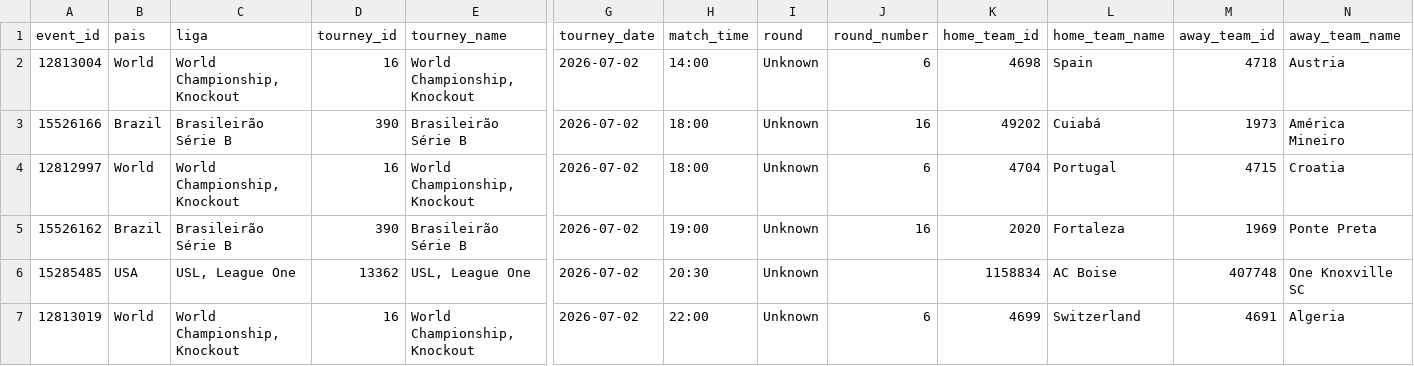
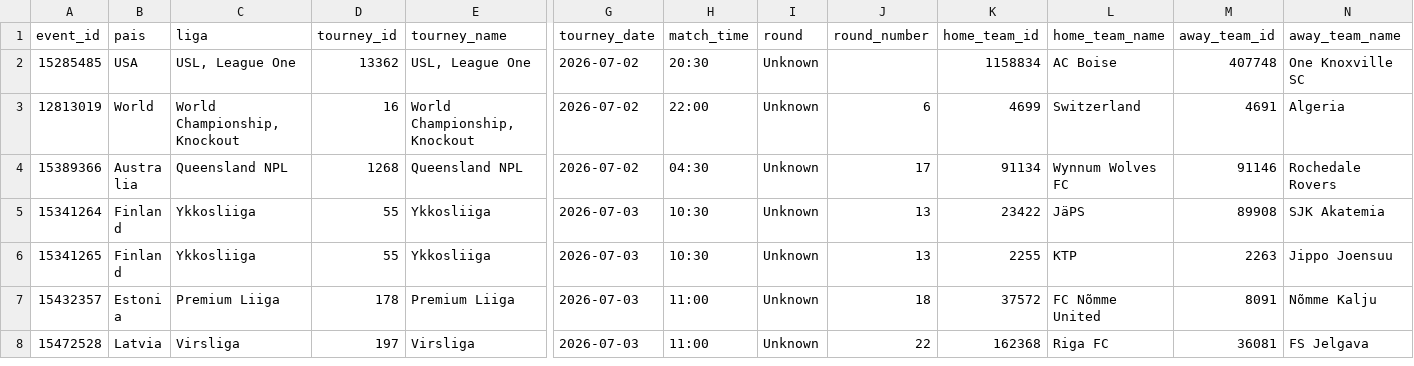
Before and after one commit to rovivadigital-cpu/futbol, a CSV file: datos/calendario_futbol.csv, drawn as a sheet; only a part is shown, gaps mark what is left out; the shorter side is filled out with more unchanged rows; rows hold the shown columns only; the diff names each change by its address in the sheet, - before the commit and + after, or states it on an @@ line.

Commit message:
Limpieza de partidos jugados - 2026-07-02 19:24:12

```diff
--- a/datos/calendario_futbol.csv
+++ b/datos/calendario_futbol.csv
-row 2: 12813004 | World | World Championship, Knockout | 16 | World Championship, Knockout | 2026-07-02 | 14:00 | Unknown | 6 | 4698 | Spain | 4718 | Austria
-row 3: 15526166 | Brazil | Brasileirão Série B | 390 | Brasileirão Série B | 2026-07-02 | 18:00 | Unknown | 16 | 49202 | Cuiabá | 1973 | América Mineiro
-row 4: 12812997 | World | World Championship, Knockout | 16 | World Championship, Knockout | 2026-07-02 | 18:00 | Unknown | 6 | 4704 | Portugal | 4715 | Croatia
-row 5: 15526162 | Brazil | Brasileirão Série B | 390 | Brasileirão Série B | 2026-07-02 | 19:00 | Unknown | 16 | 2020 | Fortaleza | 1969 | Ponte Preta
```
